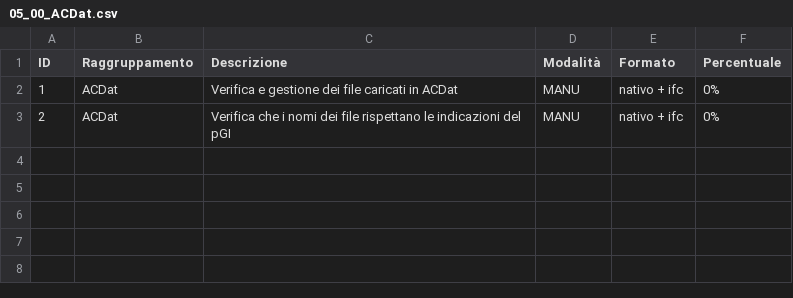
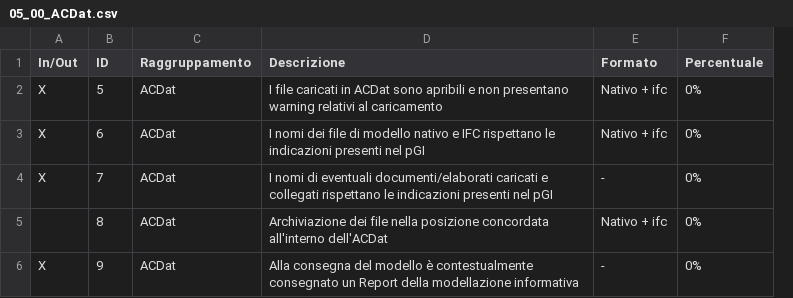
Before and after one commit to DarioSgolacchia/Verifiche2Dto6D, a CSV file: FileCSV/05_00_ACDat.csv, drawn as a sheet; removed rows and columns are numbered as before the commit, all else as after; the diff names each change by its address in the sheet, - before the commit and + after, or states it on an @@ line.

```diff
--- a/FileCSV/05_00_ACDat.csv
+++ b/FileCSV/05_00_ACDat.csv
+column A (In/Out), rows 2-3: X | X
-column D (Modalità), rows 2-3: MANU | MANU
-B2 (ID): 1
+B2 (ID): 5
-D2 (Descrizione): Verifica e gestione dei file caricati in ACDat
+D2 (Descrizione): I file caricati in ACDat sono apribili e non presentano warning relativi al caricamento
-E2:E3 (Formato): nativo + ifc
+E2:E3 (Formato): Nativo + ifc
-B3 (ID): 2
+B3 (ID): 6
-D3 (Descrizione): Verifica che i nomi dei file rispettano le indicazioni del pGI
+D3 (Descrizione): I nomi dei file di modello nativo e IFC rispettano le indicazioni presenti nel pGI
+row 4: X | 7 | ACDat | I nomi di eventuali documenti/elaborati caricati e collegati rispettano le indicazioni presenti nel pGI | - | 0%
+row 5:  | 8 | ACDat | Archiviazione dei file nella posizione concordata all'interno dell'ACDat | Nativo + ifc | 0%
+row 6: X | 9 | ACDat | Alla consegna del modello è contestualmente consegnato un Report della modellazione informativa | - | 0%
```
Also changed, not shown: FileCSV/12_00_NamingConvention.csv, 15 other files.
